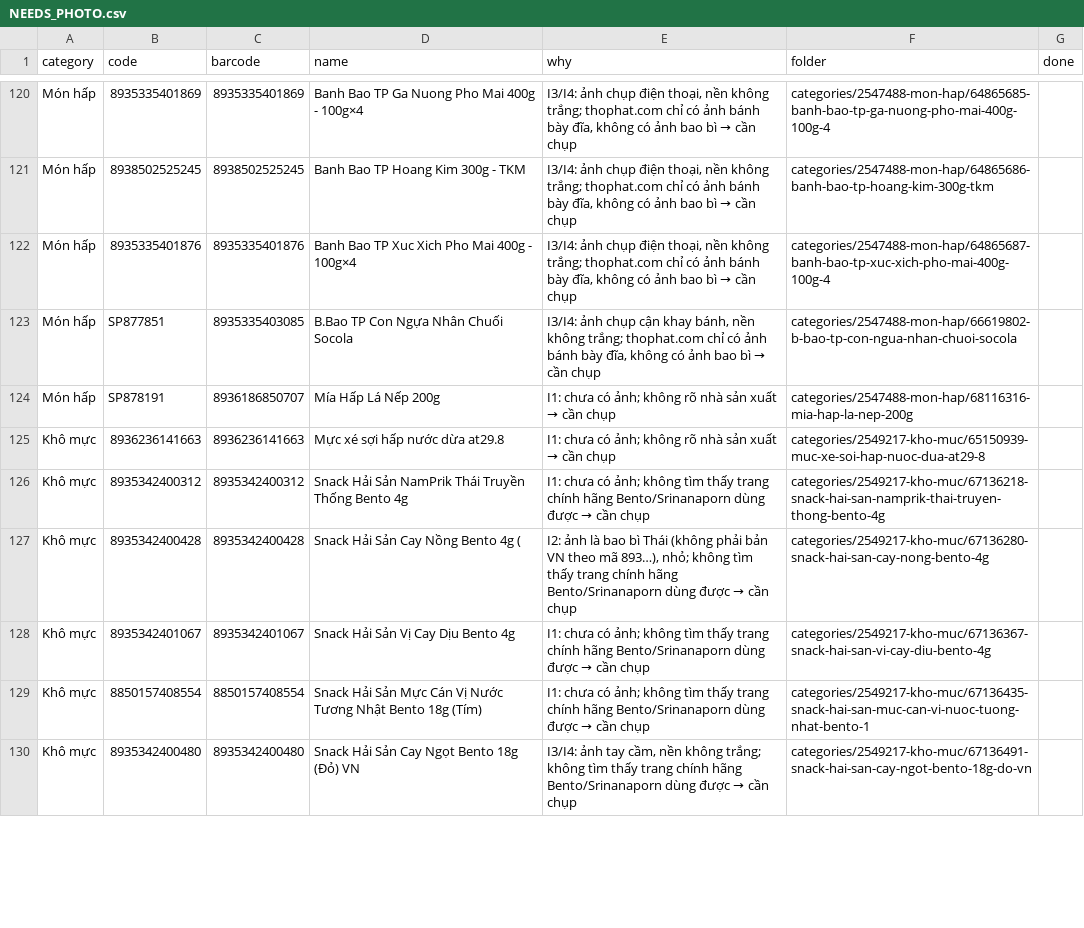
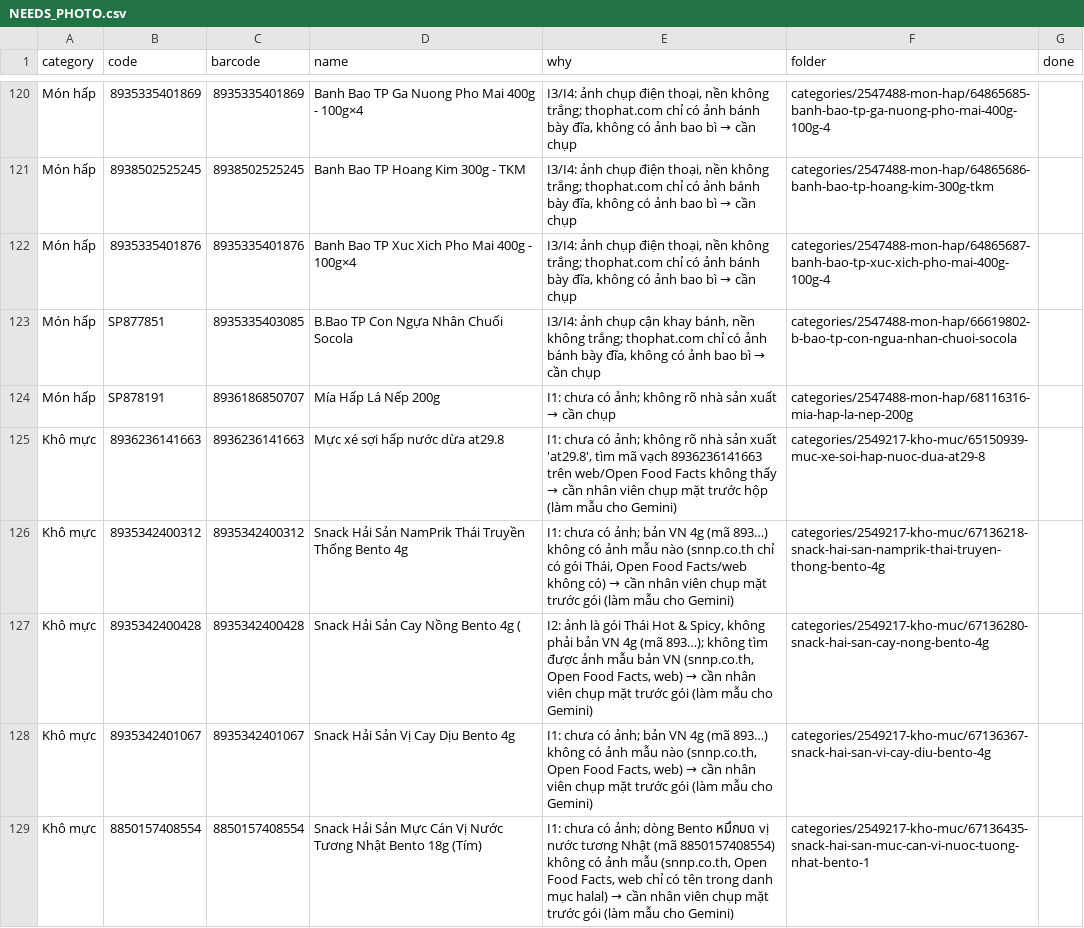
Before and after one commit to tram8it/tram8-resources, a CSV file: NEEDS_PHOTO.csv, drawn as a sheet; only a part is shown, gaps mark what is left out; the diff covers the shown part only.

```diff
--- a/NEEDS_PHOTO.csv
+++ b/NEEDS_PHOTO.csv
@@ -124,7 +124,6 @@ Món hấp,SP877851,8935335403085,B.Bao TP Con Ngựa Nhân Chuối Socola,"I3/I
 Món hấp,SP878191,8936186850707,Mía Hấp Lá Nếp 200g,I1: chưa có ảnh; không rõ nhà sản xuất → cần chụp,categories/2547488-mon-hap/68116316-mia-hap-la-nep-200g,
-Khô mực,8936236141663,8936236141663,Mực xé sợi hấp nước dừa at29.8,I1: chưa có ảnh; không rõ nhà sản xuất → cần chụp,categories/2549217-kho-muc/65150939-muc-xe-soi-hap-nuoc-dua-at29-8,
-Khô mực,8935342400312,8935342400312,Snack Hải Sản NamPrik Thái Truyền Thống Bento 4g,I1: chưa có ảnh; không tìm thấy trang chính hãng Bento/Srinanaporn dùng được → cần chụp,categories/2549217-kho-muc/67136218-snack-hai-san-namprik-thai-truyen-thong-bento-4g,
-Khô mực,8935342400428,8935342400428,Snack Hải Sản Cay Nồng Bento 4g (,"I2: ảnh là bao bì Thái (không phải bản VN theo mã 893…), nhỏ; không tìm thấy trang chính hãng Bento/Srinanaporn dùng được → cần chụp",categories/2549217-kho-muc/67136280-snack-hai-san-cay-nong-bento-4g,
-Khô mực,8935342401067,8935342401067,Snack Hải Sản Vị Cay Dịu Bento 4g,I1: chưa có ảnh; không tìm thấy trang chính hãng Bento/Srinanaporn dùng được → cần chụp,categories/2549217-kho-muc/67136367-snack-hai-san-vi-cay-diu-bento-4g,
-Khô mực,8850157408554,8850157408554,Snack Hải Sản Mực Cán Vị Nước Tương Nhật Bento 18g (Tím),I1: chưa có ảnh; không tìm thấy trang chính hãng Bento/Srinanaporn dùng được → cần chụp,categories/2549217-kho-muc/67136435-snack-hai-san-muc-can-vi-nuoc-tuong-nhat-bento-1,
-Khô mực,8935342400480,8935342400480,Snack Hải Sản Cay Ngọt Bento 18g (Đỏ) VN,"I3/I4: ảnh tay cầm, nền không trắng; không tìm thấy trang chính hãng Bento/Srinanaporn dùng được → cần chụp",categories/2549217-kho-muc/67136491-snack-hai-san-cay-ngot-bento-18g-do-vn,
+Khô mực,8936236141663,8936236141663,Mực xé sợi hấp nước dừa at29.8,"I1: chưa có ảnh; không rõ nhà sản xuất 'at29.8', tìm mã vạch 8936236141663 trên web/Open Food Facts không thấy → cần nhân viên chụp mặt trước hộp (làm mẫu cho Gemini)",categories/2549217-kho-muc/65150939-muc-xe-soi-hap-nuoc-dua-at29-8,
+Khô mực,8935342400312,8935342400312,Snack Hải Sản NamPrik Thái Truyền Thống Bento 4g,"I1: chưa có ảnh; bản VN 4g (mã 893…) không có ảnh mẫu nào (snnp.co.th chỉ có gói Thái, Open Food Facts/web không có) → cần nhân viên chụp mặt trước gói (làm mẫu cho Gemini)",categories/2549217-kho-muc/67136218-snack-hai-san-namprik-thai-truyen-thong-bento-4g,
+Khô mực,8935342400428,8935342400428,Snack Hải Sản Cay Nồng Bento 4g (,"I2: ảnh là gói Thái Hot & Spicy, không phải bản VN 4g (mã 893…); không tìm được ảnh mẫu bản VN (snnp.co.th, Open Food Facts, web) → cần nhân viên chụp mặt trước gói (làm mẫu cho Gemini)",categories/2549217-kho-muc/67136280-snack-hai-san-cay-nong-bento-4g,
+Khô mực,8935342401067,8935342401067,Snack Hải Sản Vị Cay Dịu Bento 4g,"I1: chưa có ảnh; bản VN 4g (mã 893…) không có ảnh mẫu nào (snnp.co.th, Open Food Facts, web) → cần nhân viên chụp mặt trước gói (làm mẫu cho Gemini)",categories/2549217-kho-muc/67136367-snack-hai-san-vi-cay-diu-bento-4g,
+Khô mực,8850157408554,8850157408554,Snack Hải Sản Mực Cán Vị Nước Tương Nhật Bento 18g (Tím),"I1: chưa có ảnh; dòng Bento หมึกบด vị nước tương Nhật (mã 8850157408554) không có ảnh mẫu (snnp.co.th, Open Food Facts, web chỉ có tên trong danh mục halal) → cần nhân viên chụp mặt trước gói (làm mẫu cho Gemini)",categories/2549217-kho-muc/67136435-snack-hai-san-muc-can-vi-nuoc-tuong-nhat-bento-1,
```
Also changed, not shown: 1 removed row and 4 edited cells elsewhere in this file, 26 other files.
